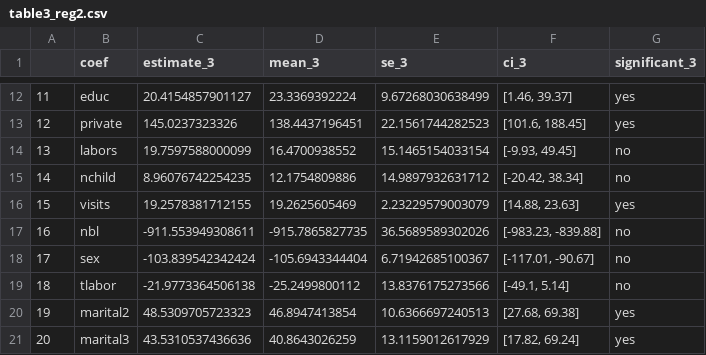
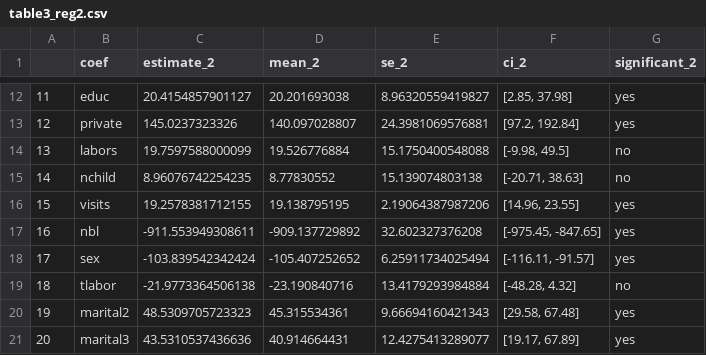
Before and after one commit to HecVini/Replication_PesticidesPaper_Environmental2024, a CSV file: regressions_results/table3_reg2.csv, drawn as a sheet; only a part is shown, gaps mark what is left out; the diff covers the shown part only.

```diff
--- a/regressions_results/table3_reg2.csv
+++ b/regressions_results/table3_reg2.csv
@@ -1 +1 @@
-"","coef","estimate_3","mean_3","se_3","ci_3","significant_3"
+"","coef","estimate_2","mean_2","se_2","ci_2","significant_2"
@@ -12,10 +12,10 @@
-"11","educ",20.4154857901127,23.3369392224,9.67268030638499,"[1.46, 39.37]","yes"
-"12","private",145.0237323326,138.4437196451,22.1561744282523,"[101.6, 188.45]","yes"
-"13","labors",19.7597588000099,16.4700938552,15.1465154033154,"[-9.93, 49.45]","no"
-"14","nchild",8.96076742254235,12.1754809886,14.9897932631712,"[-20.42, 38.34]","no"
-"15","visits",19.2578381712155,19.2625605469,2.23229579003079,"[14.88, 23.63]","yes"
-"16","nbl",-911.553949308611,-915.7865827735,36.5689589302026,"[-983.23, -839.88]","no"
-"17","sex",-103.839542342424,-105.6943344404,6.71942685100367,"[-117.01, -90.67]","no"
-"18","tlabor",-21.9773364506138,-25.2499800112,13.8376175273566,"[-49.1, 5.14]","no"
-"19","marital2",48.5309705723323,46.8947413854,10.6366697240513,"[27.68, 69.38]","yes"
-"20","marital3",43.5310537436636,40.8643026259,13.1159012617929,"[17.82, 69.24]","yes"
+"11","educ",20.4154857901127,20.201693038,8.96320559419827,"[2.85, 37.98]","yes"
+"12","private",145.0237323326,140.097028807,24.3981069576881,"[97.2, 192.84]","yes"
+"13","labors",19.7597588000099,19.526776884,15.1750400548088,"[-9.98, 49.5]","no"
+"14","nchild",8.96076742254235,8.77830552,15.139074803138,"[-20.71, 38.63]","no"
+"15","visits",19.2578381712155,19.138795195,2.19064387987206,"[14.96, 23.55]","yes"
+"16","nbl",-911.553949308611,-909.137729892,32.602327376208,"[-975.45, -847.65]","yes"
+"17","sex",-103.839542342424,-105.407252652,6.25911734025494,"[-116.11, -91.57]","yes"
+"18","tlabor",-21.9773364506138,-23.190840716,13.4179293984884,"[-48.28, 4.32]","no"
+"19","marital2",48.5309705723323,45.315534361,9.66694160421343,"[29.58, 67.48]","yes"
+"20","marital3",43.5310537436636,40.914664431,12.4275413289077,"[19.17, 67.89]","yes"
```
Also changed, not shown: 44 edited cells elsewhere in this file, 4 other files.
